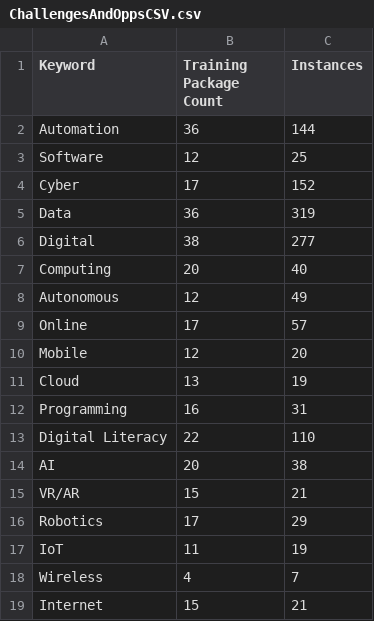
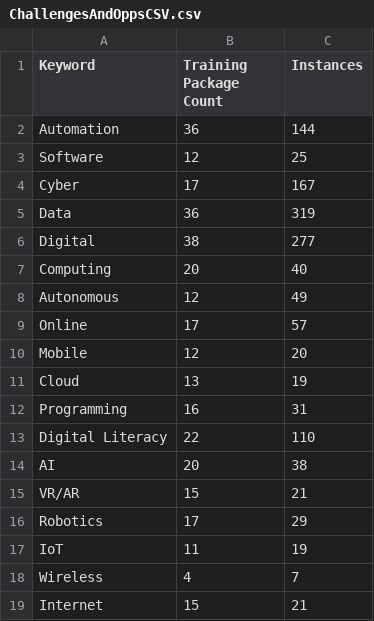
Before and after one commit to dangermonger/skilllevelautomationprobability, a CSV file: ChallengesAndOppsCSV.csv, drawn as a sheet.

Commit message:
Update ChallengesAndOppsCSV.csv

```diff
--- a/ChallengesAndOppsCSV.csv
+++ b/ChallengesAndOppsCSV.csv
@@ -3,3 +3,3 @@ Automation,36,144
 Software,12,25
-Cyber,17,152
+Cyber,17,167
 Data,36,319
```
